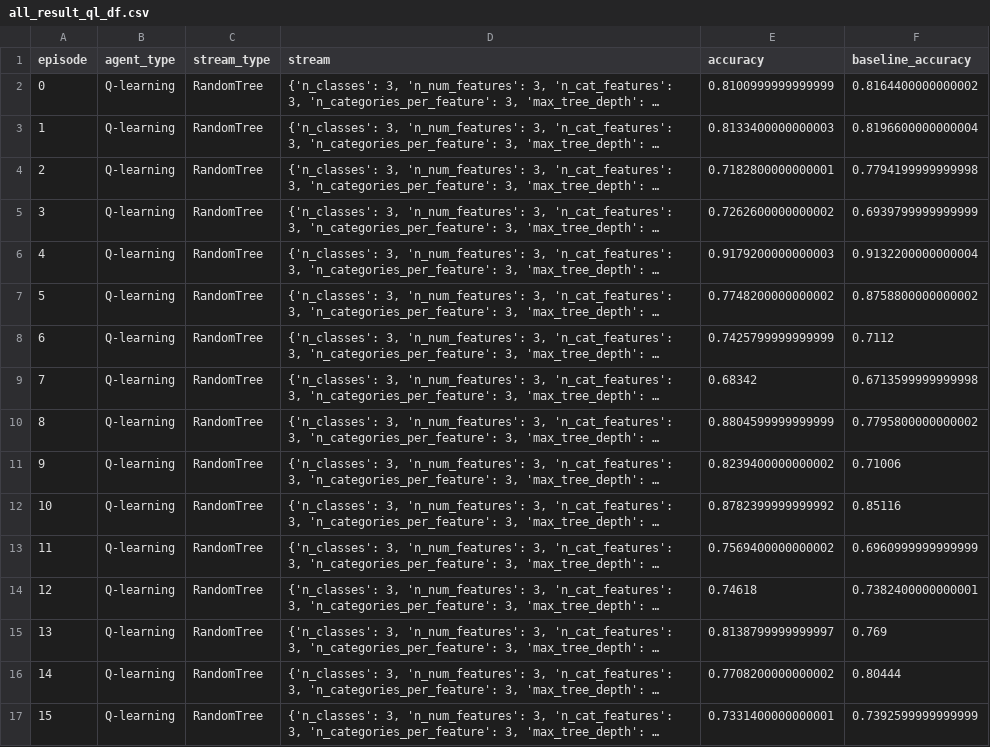
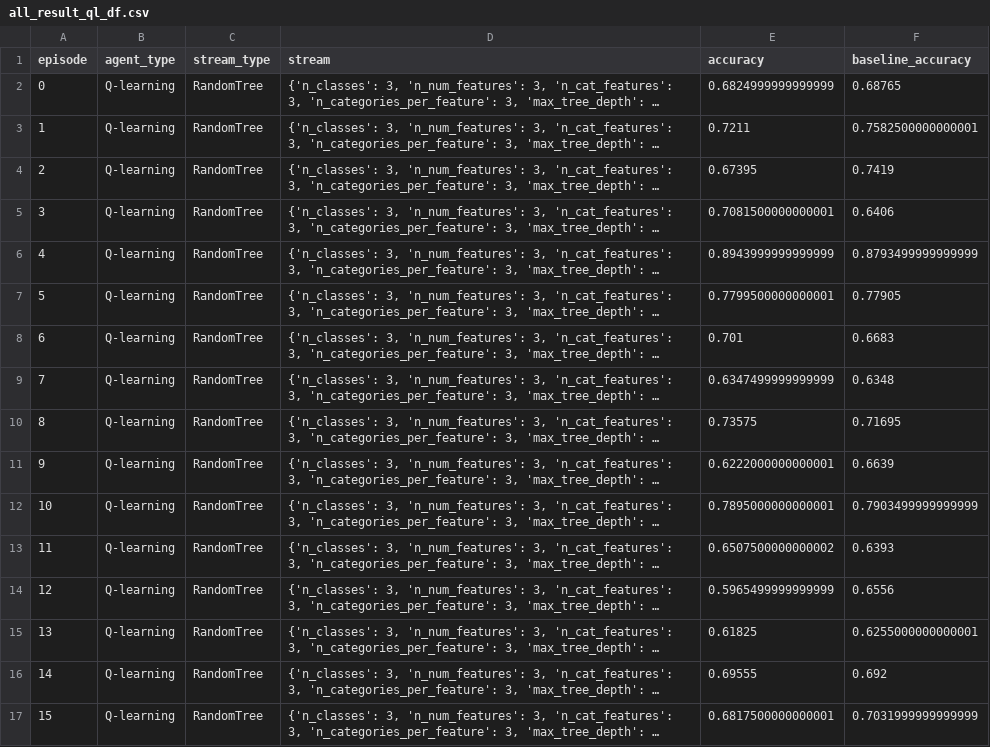
Before and after one commit to chaitanya-m/auto_scientist, a CSV file: all_result_ql_df.csv, drawn as a sheet; only a part is shown; long unchanged cells end in …; the diff covers the shown part only; the diff names each change by its address in the sheet, - before the commit and + after, or states it on an @@ line.

Commit message:
Learning rate increased to 0.5, epsilon halved, episode length decreased to 20 steps. Q-tables still mixed, and accuracy wins of RL and EFDT still appear to be comparable

```diff
--- a/all_result_ql_df.csv
+++ b/all_result_ql_df.csv
-E2 (accuracy): 0.8100999999999999
+E2 (accuracy): 0.6824999999999999
-F2 (baseline_accuracy): 0.8164400000000002
+F2 (baseline_accuracy): 0.68765
-E3 (accuracy): 0.8133400000000003
+E3 (accuracy): 0.7211
-F3 (baseline_accuracy): 0.8196600000000004
+F3 (baseline_accuracy): 0.7582500000000001
-E4 (accuracy): 0.7182800000000001
+E4 (accuracy): 0.67395
-F4 (baseline_accuracy): 0.7794199999999998
+F4 (baseline_accuracy): 0.7419
-E5 (accuracy): 0.7262600000000002
+E5 (accuracy): 0.7081500000000001
-F5 (baseline_accuracy): 0.6939799999999999
+F5 (baseline_accuracy): 0.6406
-E6 (accuracy): 0.9179200000000003
+E6 (accuracy): 0.8943999999999999
-F6 (baseline_accuracy): 0.9132200000000004
+F6 (baseline_accuracy): 0.8793499999999999
-E7 (accuracy): 0.7748200000000002
+E7 (accuracy): 0.7799500000000001
-F7 (baseline_accuracy): 0.8758800000000002
+F7 (baseline_accuracy): 0.77905
-E8 (accuracy): 0.7425799999999999
+E8 (accuracy): 0.701
-F8 (baseline_accuracy): 0.7112
+F8 (baseline_accuracy): 0.6683
-E9 (accuracy): 0.68342
+E9 (accuracy): 0.6347499999999999
-F9 (baseline_accuracy): 0.6713599999999998
+F9 (baseline_accuracy): 0.6348
-E10 (accuracy): 0.8804599999999999
+E10 (accuracy): 0.73575
-F10 (baseline_accuracy): 0.7795800000000002
+F10 (baseline_accuracy): 0.71695
-E11 (accuracy): 0.8239400000000002
+E11 (accuracy): 0.6222000000000001
-F11 (baseline_accuracy): 0.71006
+F11 (baseline_accuracy): 0.6639
-E12 (accuracy): 0.8782399999999992
+E12 (accuracy): 0.7895000000000001
-F12 (baseline_accuracy): 0.85116
+F12 (baseline_accuracy): 0.7903499999999999
-E13 (accuracy): 0.7569400000000002
+E13 (accuracy): 0.6507500000000002
-F13 (baseline_accuracy): 0.6960999999999999
+F13 (baseline_accuracy): 0.6393
-E14 (accuracy): 0.74618
+E14 (accuracy): 0.5965499999999999
-F14 (baseline_accuracy): 0.7382400000000001
+F14 (baseline_accuracy): 0.6556
-E15 (accuracy): 0.8138799999999997
+E15 (accuracy): 0.61825
-F15 (baseline_accuracy): 0.769
+F15 (baseline_accuracy): 0.6255000000000001
-E16 (accuracy): 0.7708200000000002
+E16 (accuracy): 0.69555
-F16 (baseline_accuracy): 0.80444
+F16 (baseline_accuracy): 0.692
-E17 (accuracy): 0.7331400000000001
+E17 (accuracy): 0.6817500000000001
-F17 (baseline_accuracy): 0.7392599999999999
+F17 (baseline_accuracy): 0.7031999999999999
```
Also changed, not shown: 168 edited cells elsewhere in this file, all_result_mc_df.csv, 2 other files.
